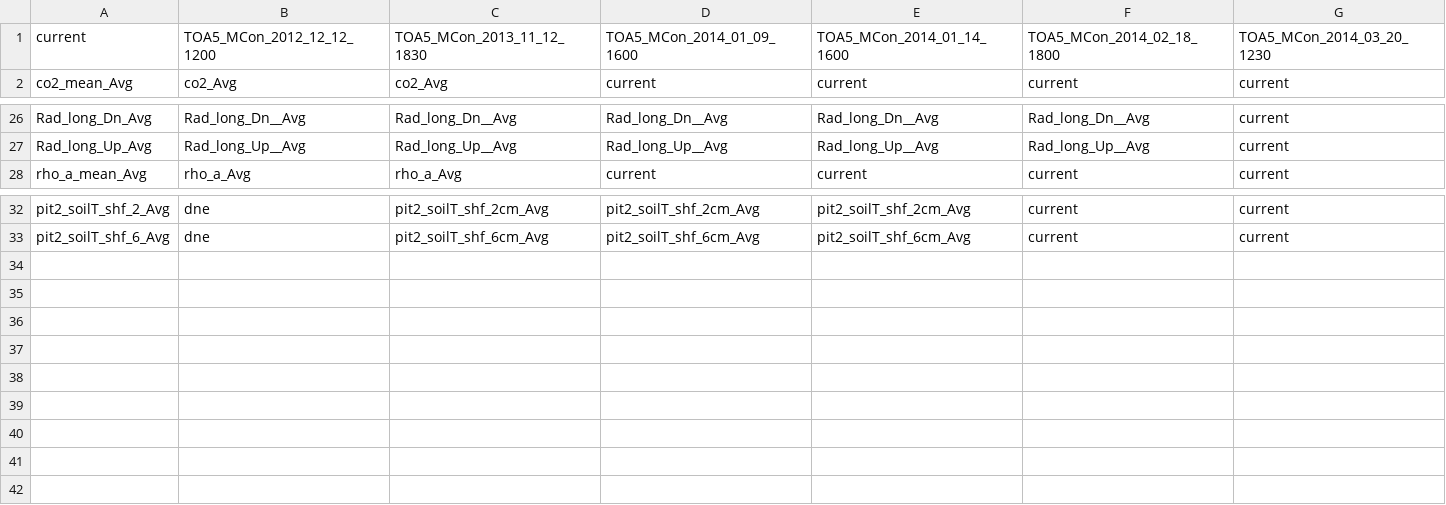
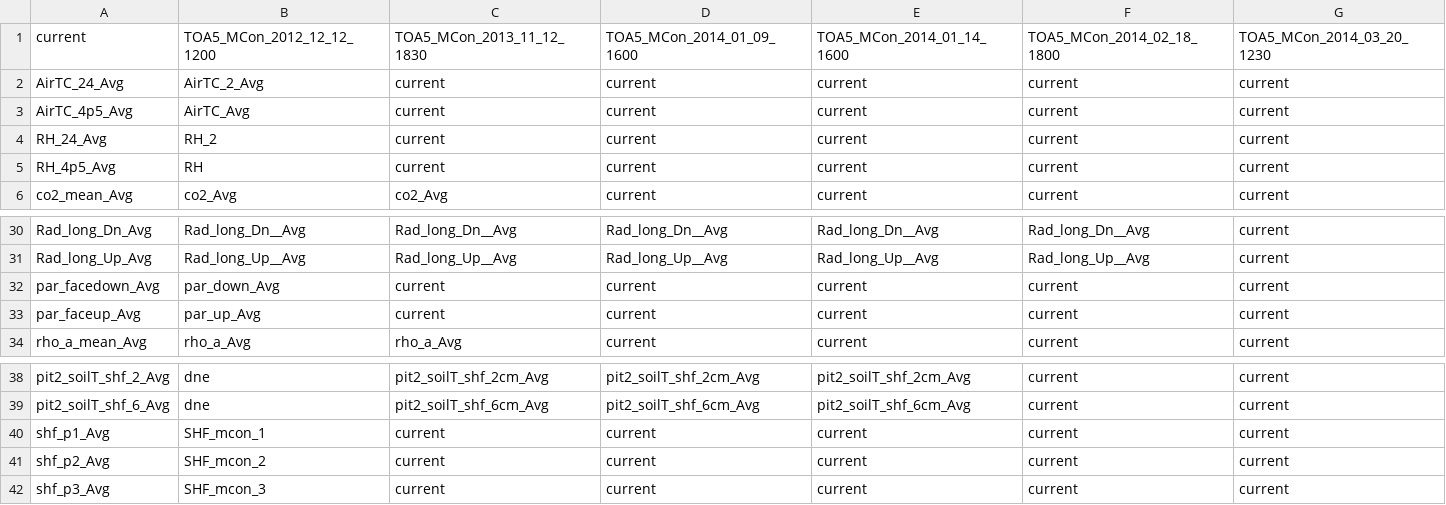
Before and after one commit to gremau/NMEG_FluxProc, a CSV file: TOA5_Header_Resolutions/MCon_Header_Resolutions.csv, drawn as a sheet; only a part is shown, gaps mark what is left out; rows hold the shown columns only; the diff names each change by its address in the sheet, - before the commit and + after, or states it on an @@ line.

Commit message:
Header resolutions for PPine and MCon 2013-14

```diff
--- a/TOA5_Header_Resolutions/MCon_Header_Resolutions.csv
+++ b/TOA5_Header_Resolutions/MCon_Header_Resolutions.csv
+row 2: AirTC_24_Avg | AirTC_2_Avg | current | current | current | current | current
+row 3: AirTC_4p5_Avg | AirTC_Avg | current | current | current | current | current
+row 4: RH_24_Avg | RH_2 | current | current | current | current | current
+row 5: RH_4p5_Avg | RH | current | current | current | current | current
+row 32: par_facedown_Avg | par_down_Avg | current | current | current | current | current
+row 33: par_faceup_Avg | par_up_Avg | current | current | current | current | current
+row 40: shf_p1_Avg | SHF_mcon_1 | current | current | current | current | current
+row 41: shf_p2_Avg | SHF_mcon_2 | current | current | current | current | current
+row 42: shf_p3_Avg | SHF_mcon_3 | current | current | current | current | current
```
Also changed, not shown: TOA5_Header_Resolutions/MCon_Header_Changes.csv, TOA5_Header_Resolutions/PPine_Header_Changes.csv, 1 other file.
